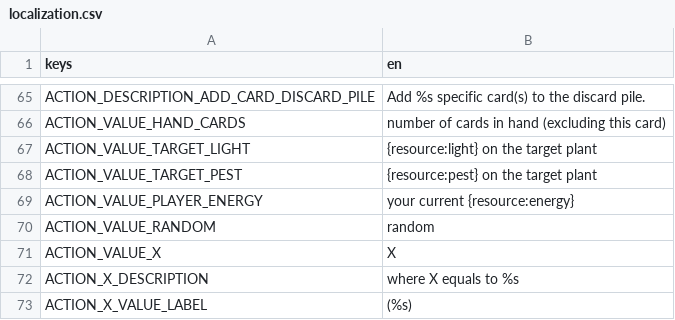
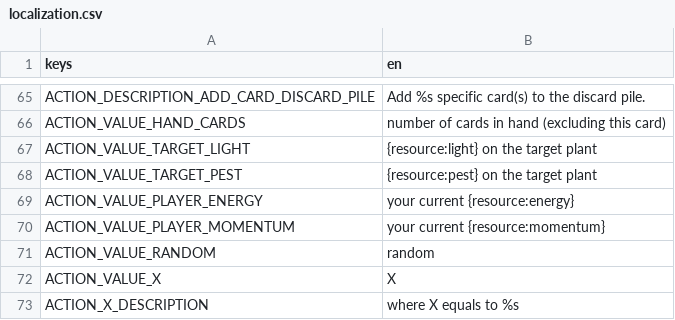
Before and after one commit to cyanglaz/garden, a CSV file: resources/localization/localization.csv, drawn as a sheet; only a part is shown, gaps mark what is left out; the shorter side is filled out with more unchanged rows; the diff names each change by its address in the sheet, - before the commit and + after, or states it on an @@ line.

```diff
--- a/resources/localization/localization.csv
+++ b/resources/localization/localization.csv
+row 70: ACTION_VALUE_PLAYER_MOMENTUM | your current {resource:momentum}
```
Also changed, not shown: 6 other files.
